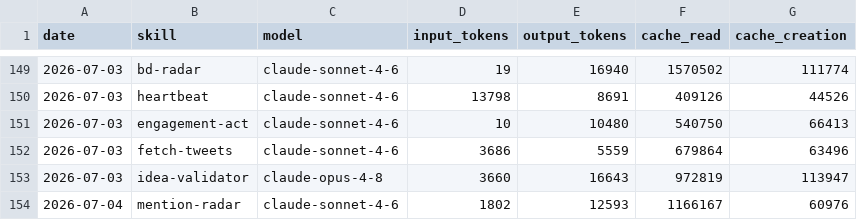
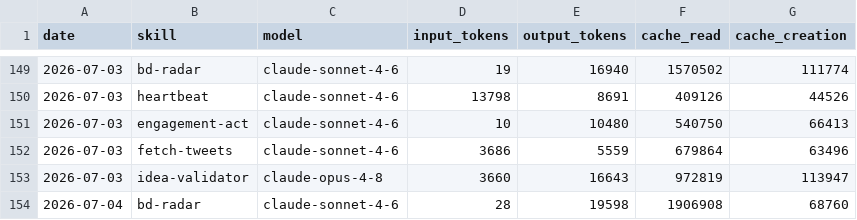
Before and after one commit to aaronjmars/aeon-bd, a CSV file: memory/token-usage.csv, drawn as a sheet; only a part is shown, gaps mark what is left out.

Commit message:
chore(bd-radar): auto-commit 2026-07-04

```diff
--- a/memory/token-usage.csv
+++ b/memory/token-usage.csv
@@ -153,2 +153,2 @@ date,skill,model,input_tokens,output_tokens,cache_read,cache_creation
 2026-07-03,idea-validator,claude-opus-4-8,3660,16643,972819,113947
-2026-07-04,mention-radar,claude-sonnet-4-6,1802,12593,1166167,60976
+2026-07-04,bd-radar,claude-sonnet-4-6,28,19598,1906908,68760
```
Also changed, not shown: 3 other files.
